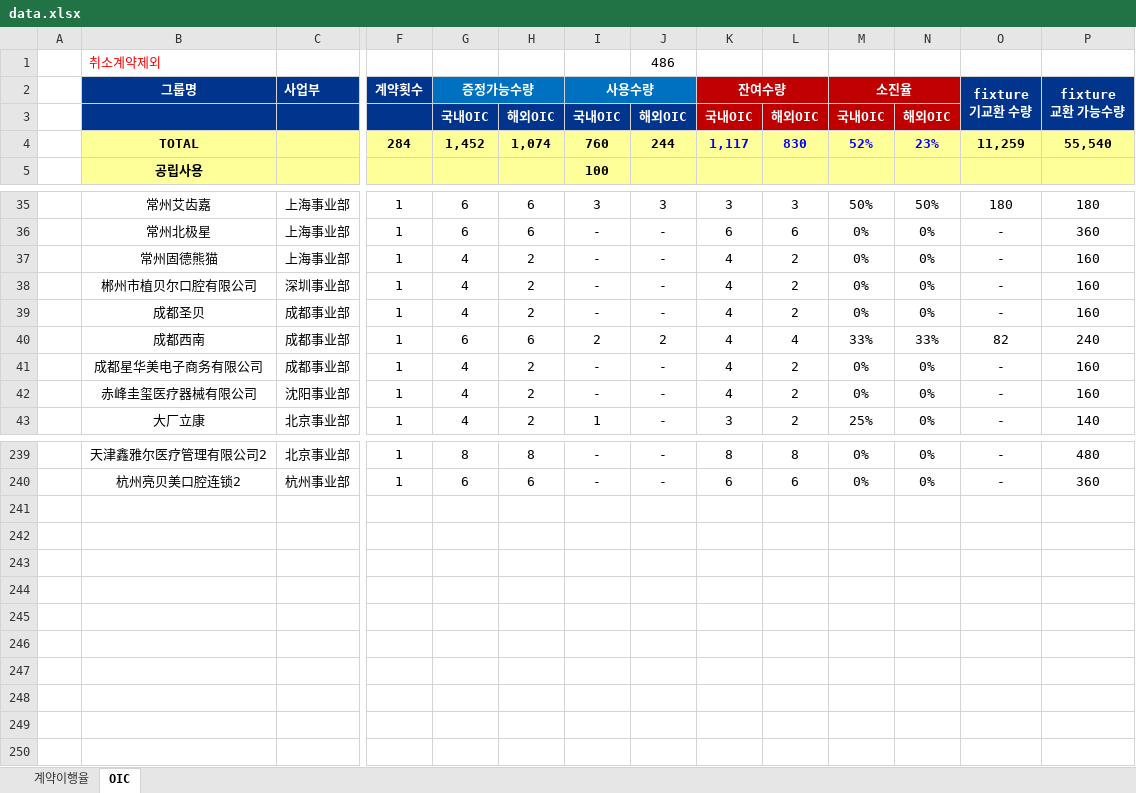
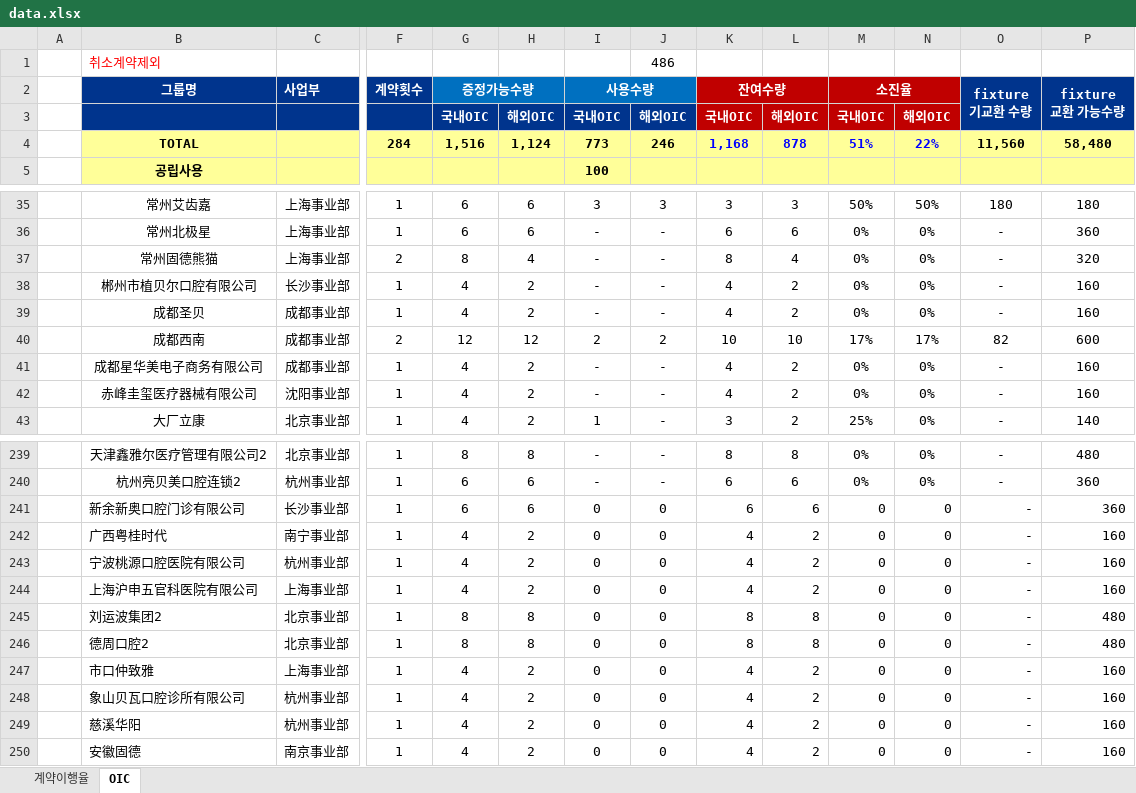
Before and after one commit to cuikeren/NETWORKBOX, an Excel workbook: 새 폴더 (2)/data.xlsx, sheet OIC, drawn as a sheet; only a part is shown, gaps mark what is left out; values as stored, in another font and other column widths than the file's, no borders; conditional formats not drawn; rows hold the shown columns only; the diff covers the shown part only; the diff names each change by its address in the sheet, - before the commit and + after, or states it on an @@ line.

```diff
--- a/새 폴더 (2)/data.xlsx (sheet OIC)
+++ b/새 폴더 (2)/data.xlsx (sheet OIC)
-G4 (증정가능수량): 1,452
+G4 (증정가능수량): 1,516
-H4: 1,074
+H4: 1,124
-I4 (사용수량): 760
+I4 (사용수량): 773
-J4: 244
+J4: 246
-K4 (잔여수량): 1,117
+K4 (잔여수량): 1,168
-L4: 830
+L4: 878
-M4 (소진율): 52%
+M4 (소진율): 51%
-N4: 23%
+N4: 22%
-O4 (fixture 기교환 수량): 11,259
+O4 (fixture 기교환 수량): 11,560
-P4 (fixture 교환 가능수량): 55,540
+P4 (fixture 교환 가능수량): 58,480
-F37 (계약횟수): 1
+F37 (계약횟수): 2
-G37 (증정가능수량): 4
+G37 (증정가능수량): 8
-H37: 2
+H37: 4
-K37 (잔여수량): 4
+K37 (잔여수량): 8
-L37: 2
+L37: 4
-P37 (fixture 교환 가능수량): 160
+P37 (fixture 교환 가능수량): 320
-C38 (사업부): 深圳事业部
+C38 (사업부): 长沙事业部
-F40 (계약횟수): 1
+F40 (계약횟수): 2
-G40 (증정가능수량): 6
+G40 (증정가능수량): 12
-H40: 6
+H40: 12
-K40 (잔여수량): 4
+K40 (잔여수량): 10
-L40: 4
+L40: 10
-M40 (소진율): 33%
+M40 (소진율): 17%
-N40: 33%
+N40: 17%
-P40 (fixture 교환 가능수량): 240
+P40 (fixture 교환 가능수량): 600
+row 241:  | 新余新奥口腔门诊有限公司 | 长沙事业部 | 1 | 6 | 6 | 0 | 0 | 6 | 6 | 0 | 0 | - | 360
+row 242:  | 广西粤桂时代 | 南宁事业部 | 1 | 4 | 2 | 0 | 0 | 4 | 2 | 0 | 0 | - | 160
+row 243:  | 宁波桃源口腔医院有限公司 | 杭州事业部 | 1 | 4 | 2 | 0 | 0 | 4 | 2 | 0 | 0 | - | 160
+row 244:  | 上海沪申五官科医院有限公司 | 上海事业部 | 1 | 4 | 2 | 0 | 0 | 4 | 2 | 0 | 0 | - | 160
+row 245:  | 刘运波集团2 | 北京事业部 | 1 | 8 | 8 | 0 | 0 | 8 | 8 | 0 | 0 | - | 480
+row 246:  | 德周口腔2 | 北京事业部 | 1 | 8 | 8 | 0 | 0 | 8 | 8 | 0 | 0 | - | 480
+row 247:  | 市口仲致雅 | 上海事业部 | 1 | 4 | 2 | 0 | 0 | 4 | 2 | 0 | 0 | - | 160
+row 248:  | 象山贝瓦口腔诊所有限公司 | 杭州事业部 | 1 | 4 | 2 | 0 | 0 | 4 | 2 | 0 | 0 | - | 160
+row 249:  | 慈溪华阳 | 杭州事业部 | 1 | 4 | 2 | 0 | 0 | 4 | 2 | 0 | 0 | - | 160
+row 250:  | 安徽固德 | 南京事业部 | 1 | 4 | 2 | 0 | 0 | 4 | 2 | 0 | 0 | - | 160
```
Also changed, not shown: 4 moved rows and 33 edited cells elsewhere in this sheet, sheet 계약이행율, formulas that keep their value, hidden cells.
